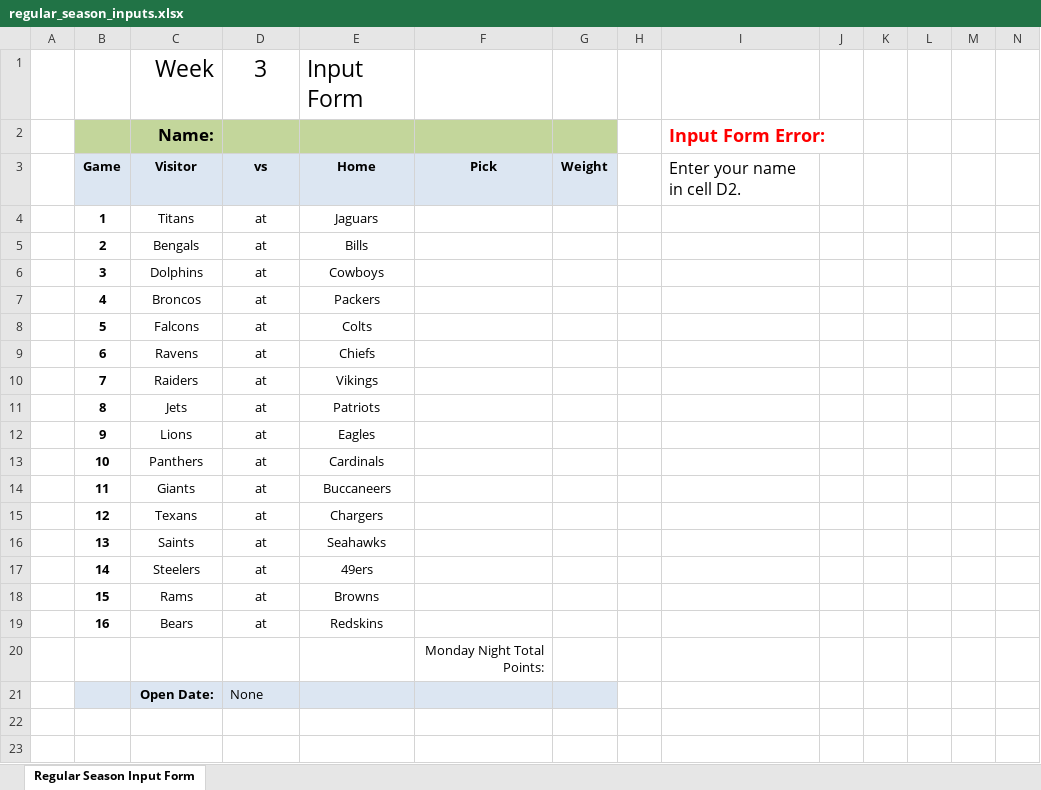
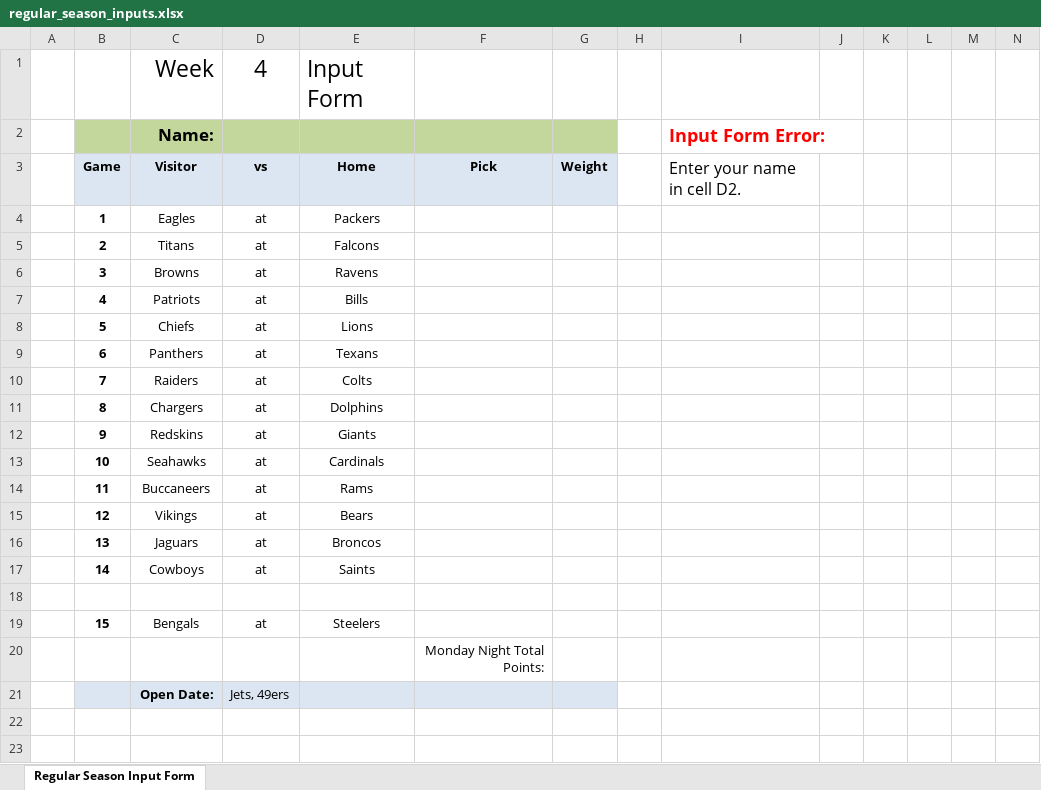
Before and after one commit to jlwebpages/fp, an Excel workbook: regular_season_inputs.xlsx, sheet Regular Season Input Form, drawn as a sheet; only a part is shown; values as stored, in another font and other column widths than the file's, no borders; removed rows and columns are numbered as before the commit, all else as after; rows hold the shown columns only; the diff names each change by its address in the sheet, - before the commit and + after, or states it on an @@ line.

```diff
--- a/regular_season_inputs.xlsx (sheet Regular Season Input Form)
+++ b/regular_season_inputs.xlsx (sheet Regular Season Input Form)
-D1: 3
+D1: 4
-C4: Titans
+C4: Eagles
-E4: Jaguars
+E4: Packers
-C5: Bengals
+C5: Titans
-E5: Bills
+E5: Falcons
-C6: Dolphins
+C6: Browns
-E6: Cowboys
+E6: Ravens
-C7: Broncos
+C7: Patriots
-E7: Packers
+E7: Bills
-C8: Falcons
+C8: Chiefs
-E8: Colts
+E8: Lions
-C9: Ravens
+C9: Panthers
-E9: Chiefs
+E9: Texans
-E10: Vikings
+E10: Colts
-C11: Jets
+C11: Chargers
-E11: Patriots
+E11: Dolphins
-C12: Lions
+C12: Redskins
-E12: Eagles
+E12: Giants
-C13: Panthers
+C13: Seahawks
-C14: Giants
+C14: Buccaneers
-E14: Buccaneers
+E14: Rams
-C15: Texans
+C15: Vikings
-E15: Chargers
+E15: Bears
-C16: Saints
+C16: Jaguars
-E16: Seahawks
+E16: Broncos
+row 17:  | 14 | Cowboys | at | Saints
-row 18:  | 14 | Steelers | at | 49ers
+row 18: (empty)
-C19: Rams
+C19: Bengals
-E19: Browns
+E19: Steelers
-row 19:  | 16 | Bears | at | Redskins
-D21: None
+D21: Jets, 49ers
```
Also changed, not shown: formulas that keep their value, hidden cells, regular_season_prelim.xlsm, 3 other files.
